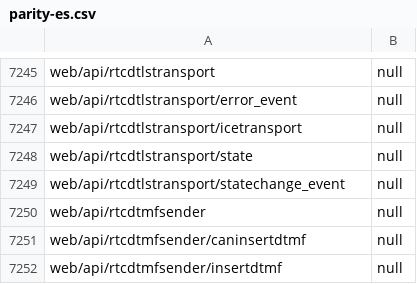
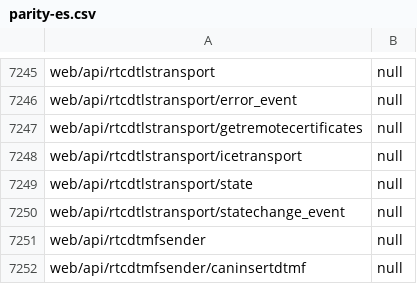
Before and after one commit to tristantheb/history-content-stats, a CSV file: statistics/parity-es.csv, drawn as a sheet; only a part is shown, gaps mark what is left out; the shorter side is filled out with more unchanged rows.

```diff
--- a/statistics/parity-es.csv
+++ b/statistics/parity-es.csv
@@ -7246,2 +7246,3 @@ web/api/rtcdtlstransport,null
 web/api/rtcdtlstransport/error_event,null
+web/api/rtcdtlstransport/getremotecertificates,null
 web/api/rtcdtlstransport/icetransport,null
```
Also changed, not shown: statistics/parity-de.csv, statistics/parity-fr.csv, 8 other files.
